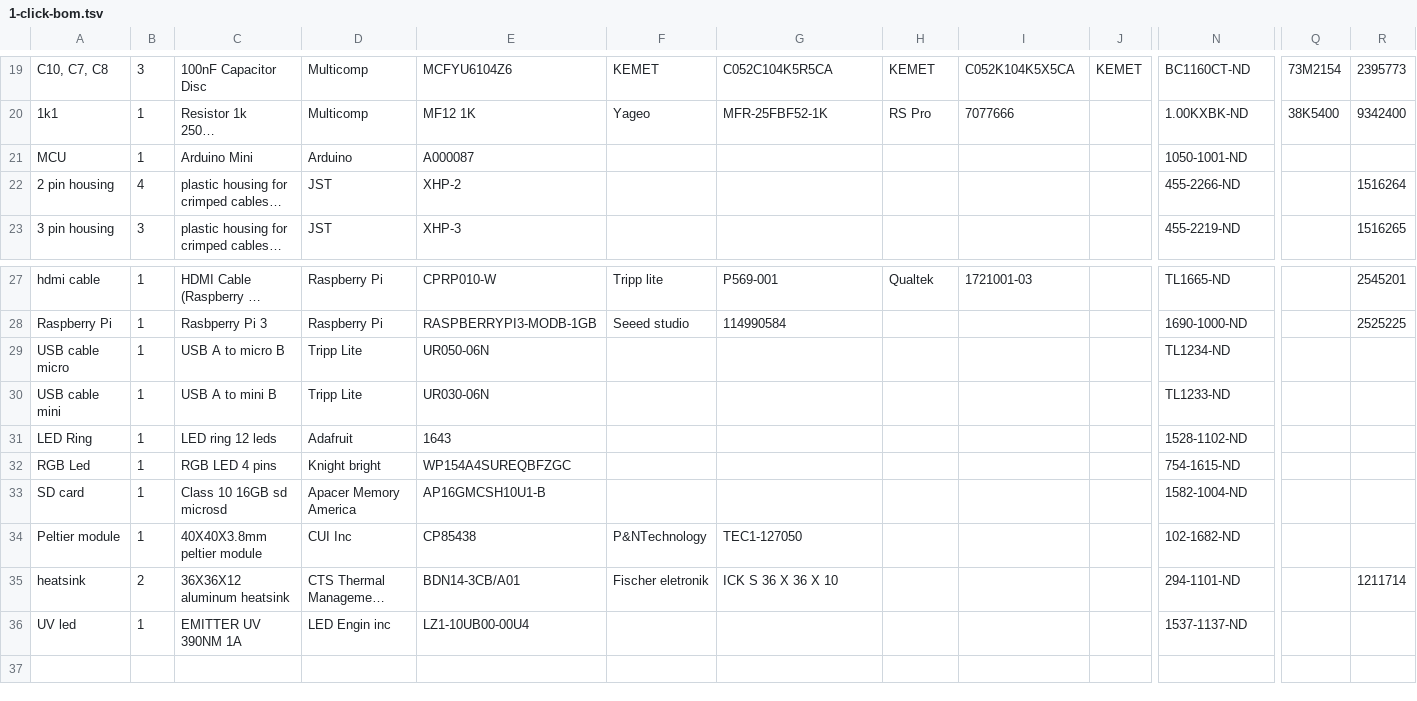
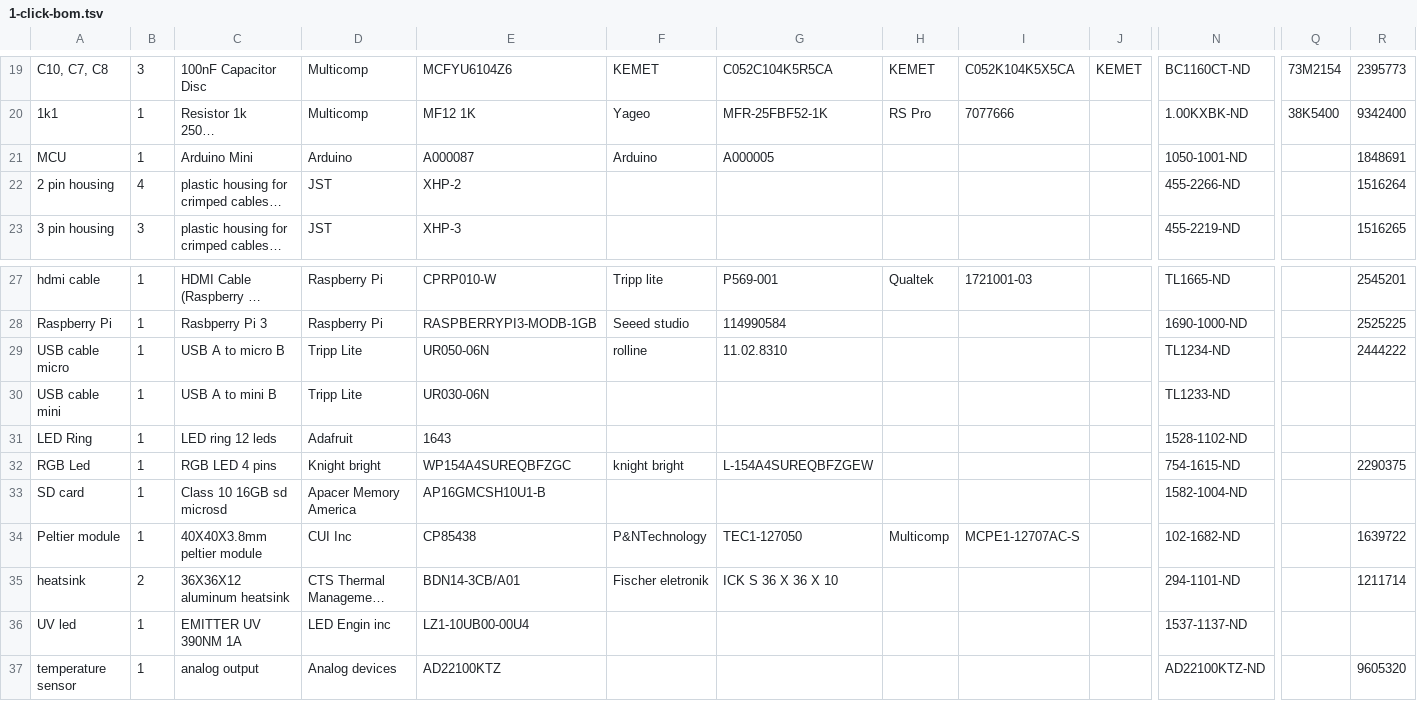
Before and after one commit to amchagas/Flypi, a TSV file: PCB/flypi_pcb_kicad/1-click-bom.tsv, drawn as a sheet; only a part is shown, gaps mark what is left out; long unchanged cells end in …; rows hold the shown columns only; the diff names each change by its address in the sheet, - before the commit and + after, or states it on an @@ line.

```diff
--- a/PCB/flypi_pcb_kicad/1-click-bom.tsv
+++ b/PCB/flypi_pcb_kicad/1-click-bom.tsv
-F21: (empty)
+F21: Arduino
-G21: (empty)
+G21: A000005
-R21: (empty)
+R21: 1848691
-F29: (empty)
+F29: rolline
-G29: (empty)
+G29: 11.02.8310
-R29: (empty)
+R29: 2444222
-F32: (empty)
+F32: knight bright
-G32: (empty)
+G32: L-154A4SUREQBFZGEW
-R32: (empty)
+R32: 2290375
-H34: (empty)
+H34: Multicomp
-I34: (empty)
+I34: MCPE1-12707AC-S
-R34: (empty)
+R34: 1639722
+row 37: temperature sensor | 1 | analog output | Analog devices | AD22100KTZ |  |  |  |  |  | AD22100KTZ-ND |  | 9605320
```
Also changed, not shown: 26 other files.
